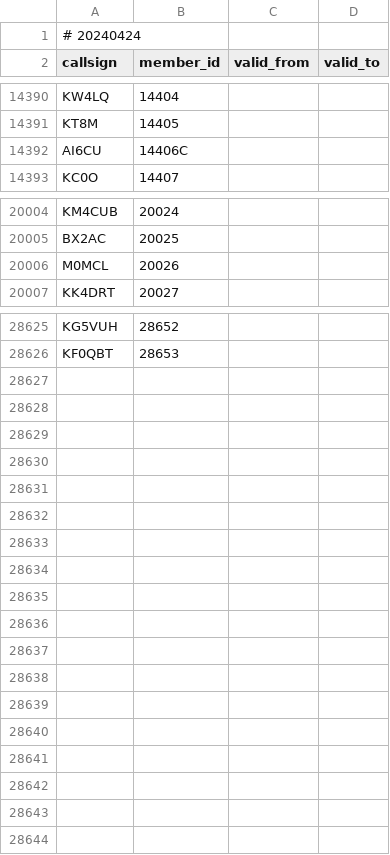
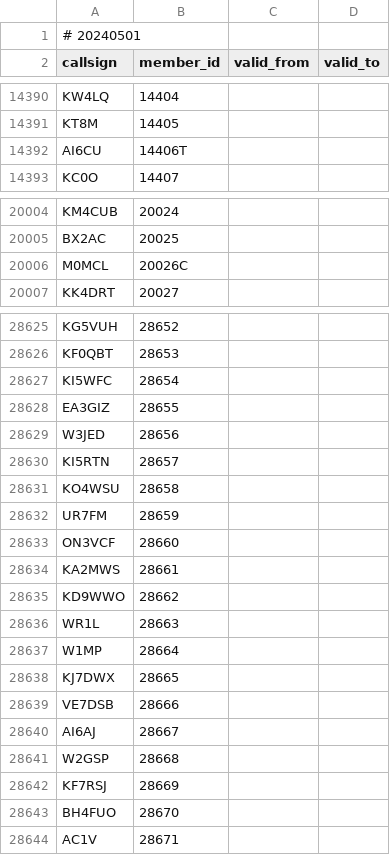
Before and after one commit to foldynl/hamradio-membeship-lists, a CSV file: lists/skcc.csv, drawn as a sheet; only a part is shown, gaps mark what is left out; the diff covers the shown part only.

```diff
--- a/lists/skcc.csv
+++ b/lists/skcc.csv
@@ -1,2 +1,2 @@
-# 20240424
+# 20240501
 callsign,member_id,valid_from,valid_to
@@ -14391,3 +14391,3 @@ KW4LQ,14404,,
 KT8M,14405,,
-AI6CU,14406C,,
+AI6CU,14406T,,
 KC0O,14407,,
@@ -20005,3 +20005,3 @@ KM4CUB,20024,,
 BX2AC,20025,,
-M0MCL,20026,,
+M0MCL,20026C,,
 KK4DRT,20027,,
@@ -28626 +28626,19 @@ KG5VUH,28652,,
 KF0QBT,28653,,
+KI5WFC,28654,,
+EA3GIZ,28655,,
+W3JED,28656,,
+KI5RTN,28657,,
+KO4WSU,28658,,
+UR7FM,28659,,
+ON3VCF,28660,,
+KA2MWS,28661,,
+KD9WWO,28662,,
+WR1L,28663,,
+W1MP,28664,,
+KJ7DWX,28665,,
+VE7DSB,28666,,
+AI6AJ,28667,,
+W2GSP,28668,,
+KF7RSJ,28669,,
+BH4FUO,28670,,
+AC1V,28671,,
```
Also changed, not shown: 3 edited cells elsewhere in this file, lists/a1club.csv, lists/agcwdl.csv, 20 other files.
